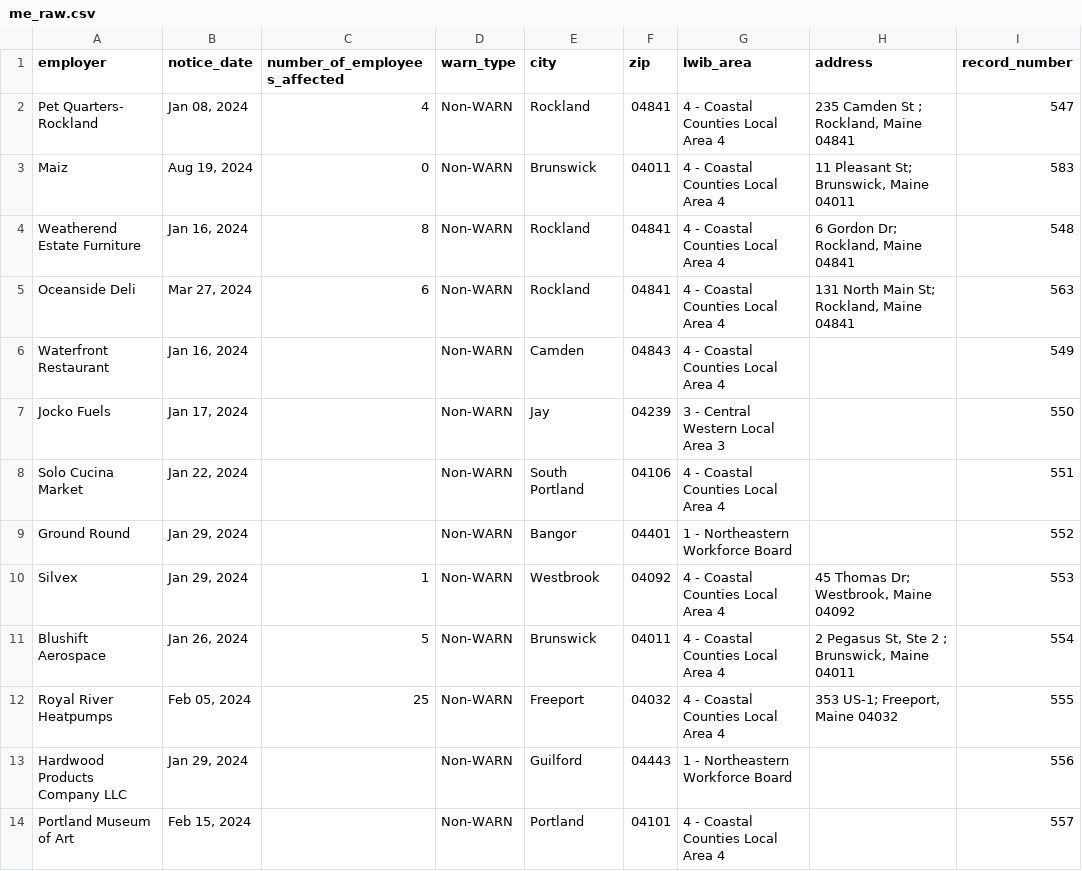
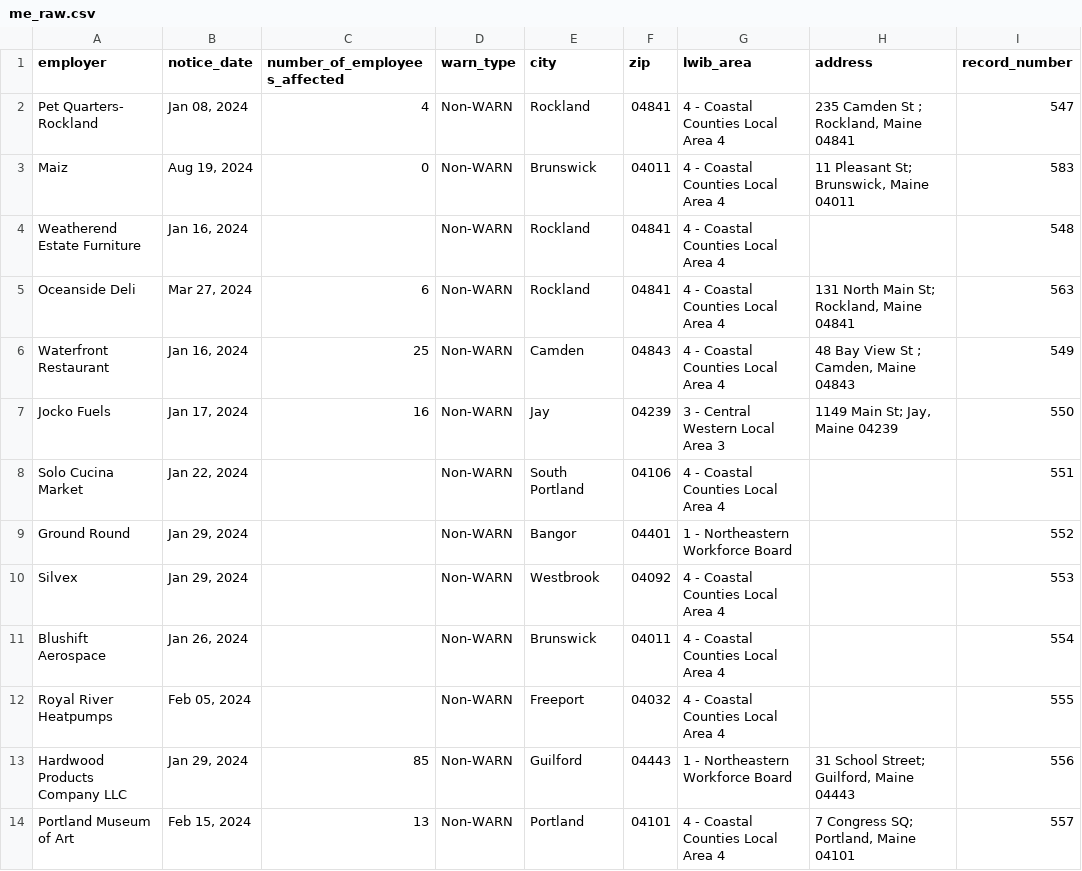
Before and after one commit to biglocalnews/layoff-watch, a CSV file: data/warn-scraper/cache/me_raw.csv, drawn as a sheet; only a part is shown; the diff covers the shown part only; the diff names each change by its address in the sheet, - before the commit and + after, or states it on an @@ line.

```diff
--- a/data/warn-scraper/cache/me_raw.csv
+++ b/data/warn-scraper/cache/me_raw.csv
-C4 (number_of_employees_affected): 8
+C4 (number_of_employees_affected): (empty)
-H4 (address): 6 Gordon Dr; Rockland, Maine 04841
+H4 (address): (empty)
-C6 (number_of_employees_affected): (empty)
+C6 (number_of_employees_affected): 25
-H6 (address): (empty)
+H6 (address): 48 Bay View St ; Camden, Maine 04843
-C7 (number_of_employees_affected): (empty)
+C7 (number_of_employees_affected): 16
-H7 (address): (empty)
+H7 (address): 1149 Main St; Jay, Maine 04239
-C10 (number_of_employees_affected): 1
+C10 (number_of_employees_affected): (empty)
-H10 (address): 45 Thomas Dr; Westbrook, Maine 04092
+H10 (address): (empty)
-C11 (number_of_employees_affected): 5
+C11 (number_of_employees_affected): (empty)
-H11 (address): 2 Pegasus St, Ste 2 ; Brunswick, Maine 04011
+H11 (address): (empty)
-C12 (number_of_employees_affected): 25
+C12 (number_of_employees_affected): (empty)
-H12 (address): 353 US-1; Freeport, Maine 04032
+H12 (address): (empty)
-C13 (number_of_employees_affected): (empty)
+C13 (number_of_employees_affected): 85
-H13 (address): (empty)
+H13 (address): 31 School Street; Guilford, Maine 04443
-C14 (number_of_employees_affected): (empty)
+C14 (number_of_employees_affected): 13
-H14 (address): (empty)
+H14 (address): 7 Congress SQ; Portland, Maine 04101
```
Also changed, not shown: 14 edited cells elsewhere in this file, data/warn-scraper/exports/me.csv, 19 other files.
